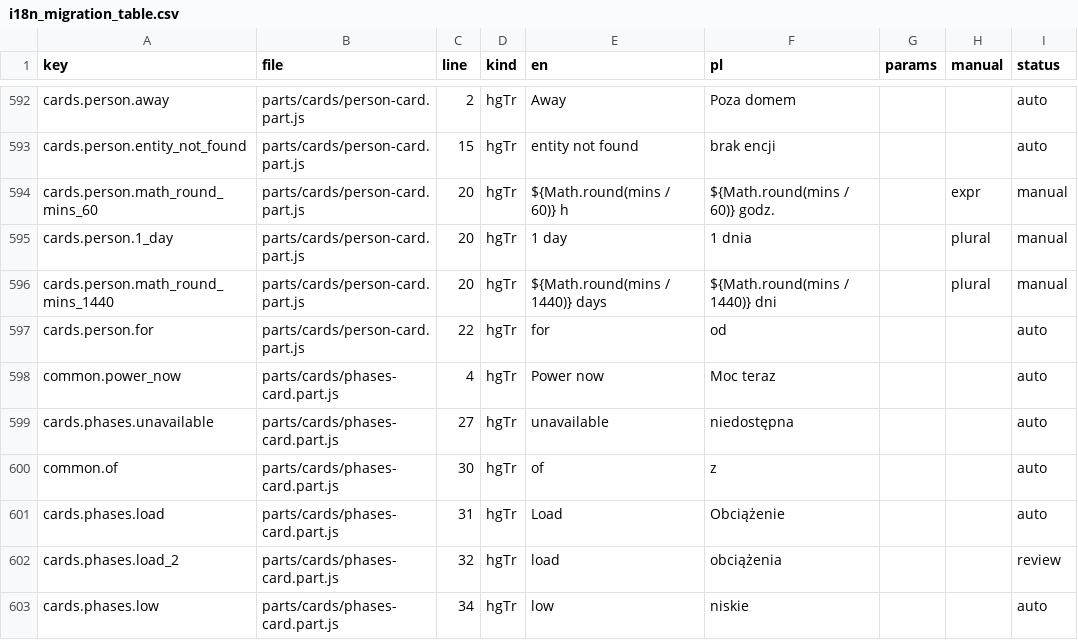
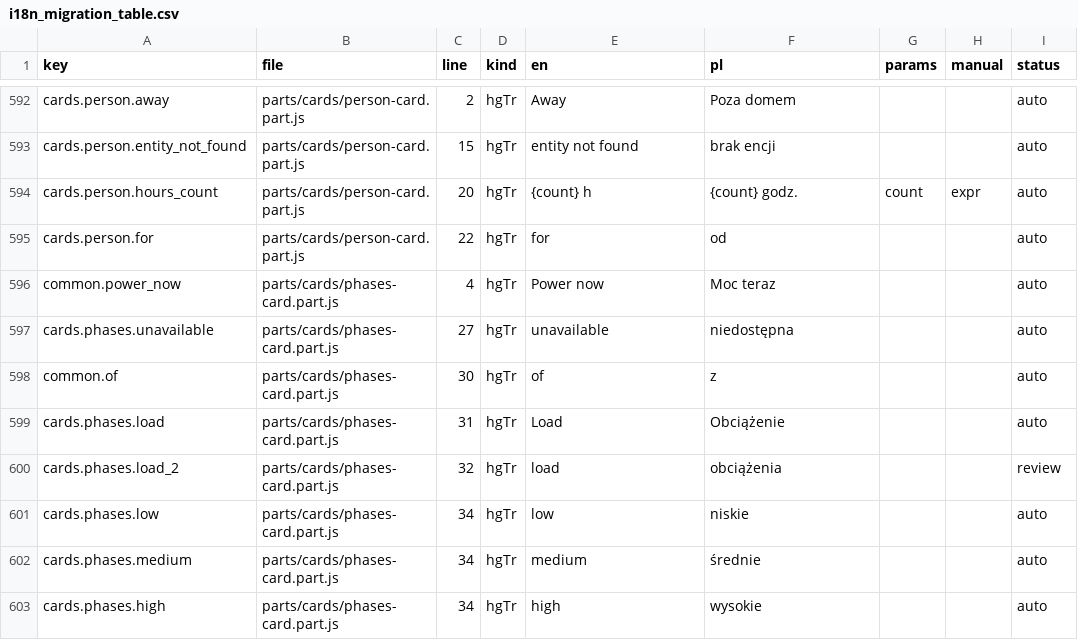
Before and after one commit to cbailly42/nuvio, a CSV file: tools/i18n_migration_table.csv, drawn as a sheet; only a part is shown, gaps mark what is left out; the shorter side is filled out with more unchanged rows.

```diff
--- a/tools/i18n_migration_table.csv
+++ b/tools/i18n_migration_table.csv
@@ -593,5 +593,3 @@ cards.person.away,parts/cards/person-card.part.js,2,hgTr,Away,Poza domem,,,auto
 cards.person.entity_not_found,parts/cards/person-card.part.js,15,hgTr,entity not found,brak encji,,,auto
-cards.person.math_round_mins_60,parts/cards/person-card.part.js,20,hgTr,${Math.round(mins / 60)} h,${Math.round(mins / 60)} godz.,,expr,manual
-cards.person.1_day,parts/cards/person-card.part.js,20,hgTr,1 day,1 dnia,,plural,manual
-cards.person.math_round_mins_1440,parts/cards/person-card.part.js,20,hgTr,${Math.round(mins / 1440)} days,${Math.round(mins / 1440)} dni,,plural,manual
+cards.person.hours_count,parts/cards/person-card.part.js,20,hgTr,{count} h,{count} godz.,count,expr,auto
 cards.person.for,parts/cards/person-card.part.js,22,hgTr,for,od,,,auto
```
Also changed, not shown: 3 other files.
